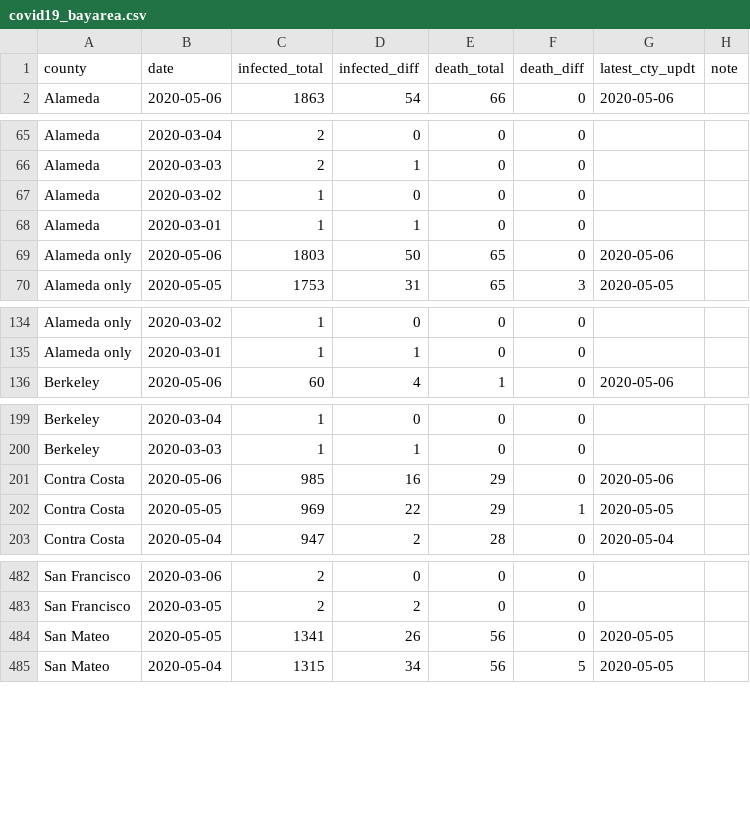
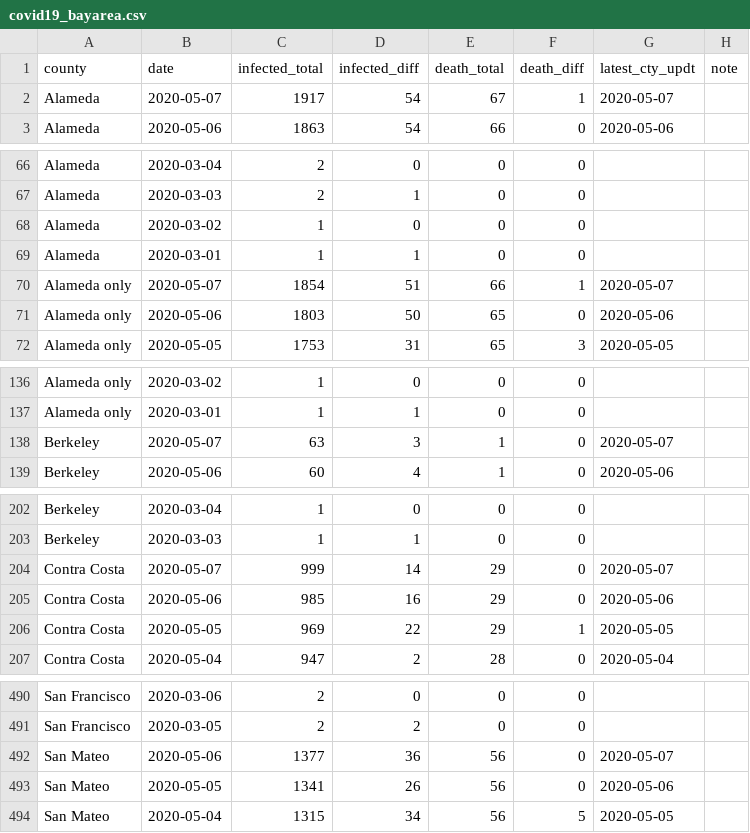
Before and after one commit to jackjlee/covid19_bayarea, a CSV file: covid19_bayarea.csv, drawn as a sheet; only a part is shown, gaps mark what is left out; the diff covers the shown part only.

Commit message:
Updated with data available on May 7

```diff
--- a/covid19_bayarea.csv
+++ b/covid19_bayarea.csv
@@ -1,2 +1,3 @@
 county,date,infected_total,infected_diff,death_total,death_diff,latest_cty_updt,note
+Alameda,2020-05-07,1917,54,67,1,2020-05-07,
 Alameda,2020-05-06,1863,54,66,0,2020-05-06,
@@ -68,2 +69,3 @@ Alameda,2020-03-02,1,0,0,0,,
 Alameda,2020-03-01,1,1,0,0,,
+Alameda only,2020-05-07,1854,51,66,1,2020-05-07,
 Alameda only,2020-05-06,1803,50,65,0,2020-05-06,
@@ -135,2 +137,3 @@ Alameda only,2020-03-02,1,0,0,0,,
 Alameda only,2020-03-01,1,1,0,0,,
+Berkeley,2020-05-07,63,3,1,0,2020-05-07,
 Berkeley,2020-05-06,60,4,1,0,2020-05-06,
@@ -200,2 +203,3 @@ Berkeley,2020-03-04,1,0,0,0,,
 Berkeley,2020-03-03,1,1,0,0,,
+Contra Costa,2020-05-07,999,14,29,0,2020-05-07,
 Contra Costa,2020-05-06,985,16,29,0,2020-05-06,
@@ -483,3 +491,4 @@ San Francisco,2020-03-06,2,0,0,0,,
 San Francisco,2020-03-05,2,2,0,0,,
-San Mateo,2020-05-05,1341,26,56,0,2020-05-05,
+San Mateo,2020-05-06,1377,36,56,0,2020-05-07,
+San Mateo,2020-05-05,1341,26,56,0,2020-05-06,
 San Mateo,2020-05-04,1315,34,56,5,2020-05-05,
```
Also changed, not shown: 8 added rows elsewhere in this file, 2 other files.
